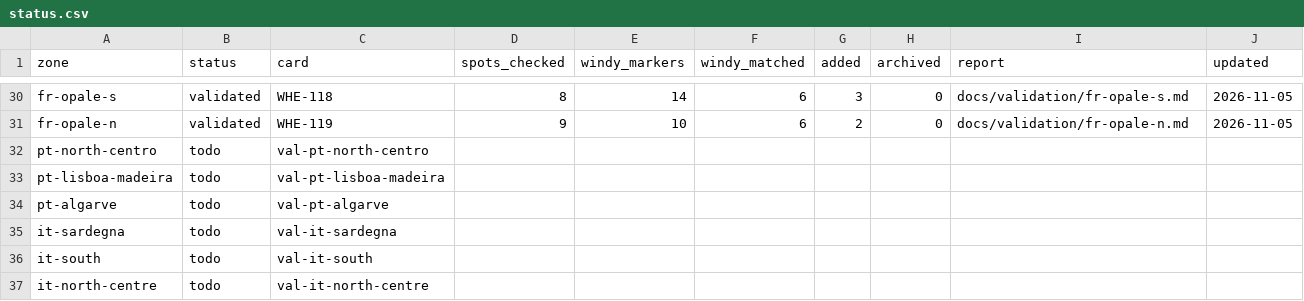
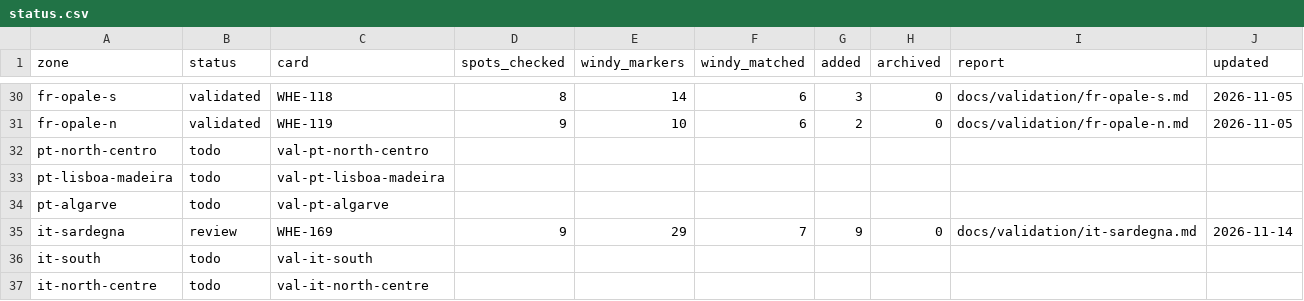
Before and after one commit to benjcvd/wheretokite, a CSV file: tools/spots/validation/status.csv, drawn as a sheet; only a part is shown, gaps mark what is left out.

```diff
--- a/tools/spots/validation/status.csv
+++ b/tools/spots/validation/status.csv
@@ -34,3 +34,3 @@ pt-lisboa-madeira,todo,val-pt-lisboa-madeira,,,,,,,
 pt-algarve,todo,val-pt-algarve,,,,,,,
-it-sardegna,todo,val-it-sardegna,,,,,,,
+it-sardegna,review,WHE-169,9,29,7,9,0,docs/validation/it-sardegna.md,2026-11-14
 it-south,todo,val-it-south,,,,,,,
```
Also changed, not shown: tools/spots/IT.csv, 2 other files.
